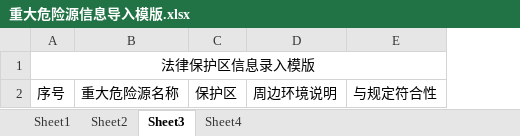
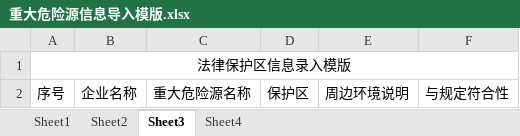
Before and after one commit to MNZWJ/klmain, an Excel workbook: kl-main/src/main/resources/static/Temp/重大危险源信息导入模版.xlsx, sheet Sheet3, drawn as a sheet; values as stored, in another font and other column widths than the file's, no borders; the diff names each change by its address in the sheet, - before the commit and + after, or states it on an @@ line.

```diff
--- a/kl-main/src/main/resources/static/Temp/重大危险源信息导入模版.xlsx (sheet Sheet3)
+++ b/kl-main/src/main/resources/static/Temp/重大危险源信息导入模版.xlsx (sheet Sheet3)
+column B, row 2: 企业名称
```
Also changed, not shown: sheet Sheet4, sheet Sheet2, 9 other files.
